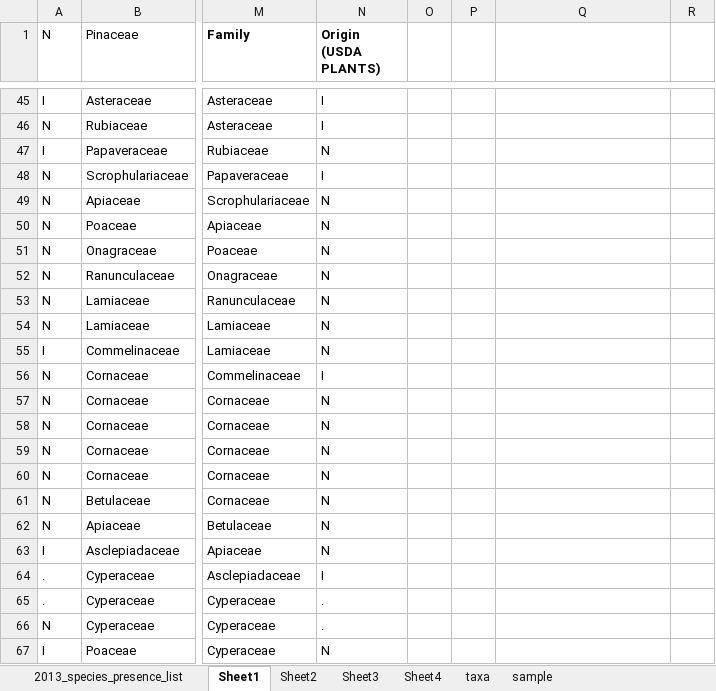
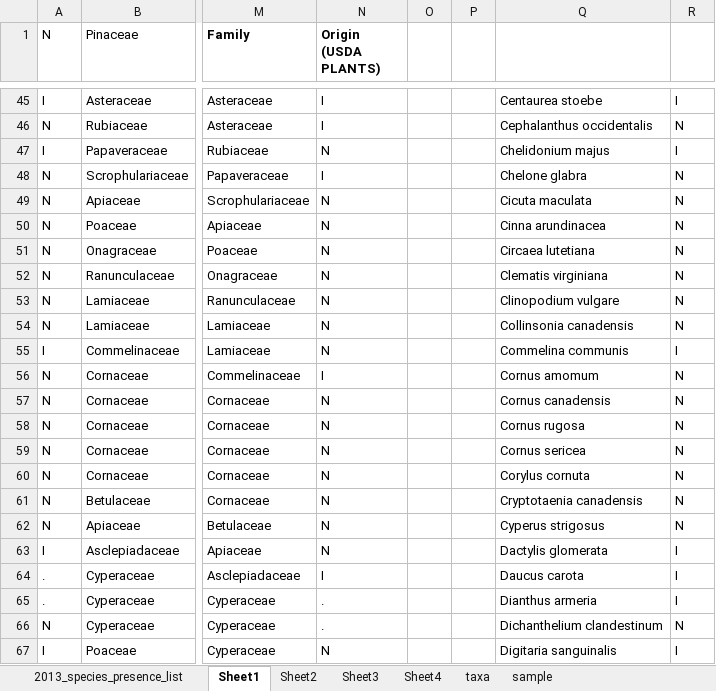
Before and after one commit to erollinson/Dissertation, an Excel workbook: 2013_species_presence_list with origins.xlsx, sheet Sheet1, drawn as a sheet; only a part is shown, gaps mark what is left out; values as stored, in another font and other column widths than the file's, no borders; the diff covers the shown part only; the diff names each change by its address in the sheet, - before the commit and + after, or states it on an @@ line.

Commit message:
working code to compare functional structure of native vs. introduced portions of community and to ordinate that

```diff
--- a/2013_species_presence_list with origins.xlsx (sheet Sheet1)
+++ b/2013_species_presence_list with origins.xlsx (sheet Sheet1)
-Q45: (empty)
+Q45: Centaurea stoebe
-R45: (empty)
+R45: I
-Q46: (empty)
+Q46: Cephalanthus occidentalis
-R46: (empty)
+R46: N
-Q47: (empty)
+Q47: Chelidonium majus
-R47: (empty)
+R47: I
-Q48: (empty)
+Q48: Chelone glabra
-R48:R54: (empty)
+R48:R54: N
-Q49: (empty)
+Q49: Cicuta maculata
-Q50: (empty)
+Q50: Cinna arundinacea
-Q51: (empty)
+Q51: Circaea lutetiana
-Q52: (empty)
+Q52: Clematis virginiana
-Q53: (empty)
+Q53: Clinopodium vulgare
-Q54: (empty)
+Q54: Collinsonia canadensis
-Q55: (empty)
+Q55: Commelina communis
-R55: (empty)
+R55: I
-Q56: (empty)
+Q56: Cornus amomum
-R56:R62: (empty)
+R56:R62: N
-Q57: (empty)
+Q57: Cornus canadensis
-Q58: (empty)
+Q58: Cornus rugosa
-Q59: (empty)
+Q59: Cornus sericea
-Q60: (empty)
+Q60: Corylus cornuta
-Q61: (empty)
+Q61: Cryptotaenia canadensis
-Q62: (empty)
+Q62: Cyperus strigosus
-Q63: (empty)
+Q63: Dactylis glomerata
-R63:R65: (empty)
+R63:R65: I
-Q64: (empty)
+Q64: Daucus carota
-Q65: (empty)
+Q65: Dianthus armeria
-Q66: (empty)
+Q66: Dichanthelium clandestinum
-R66: (empty)
+R66: N
-Q67: (empty)
+Q67: Digitaria sanguinalis
-R67: (empty)
+R67: I
```
Also changed, not shown: 464 edited cells elsewhere in this sheet, sheet 2013_species_presence_list, 19 other files.
